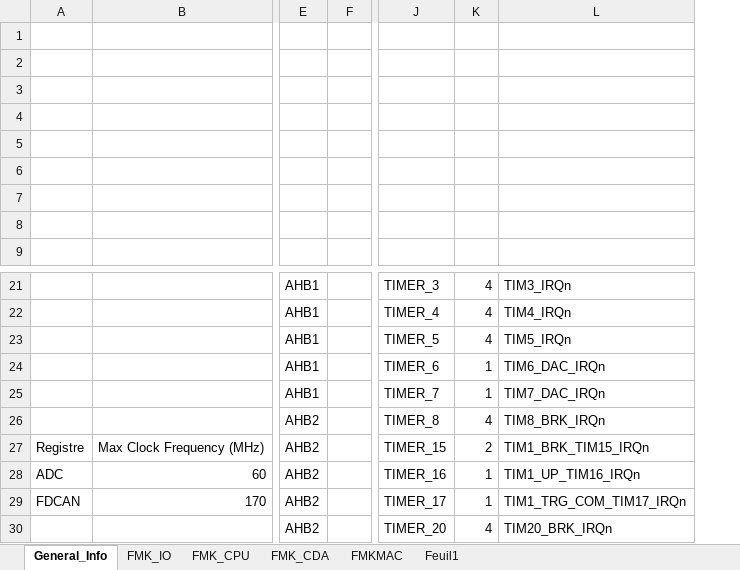
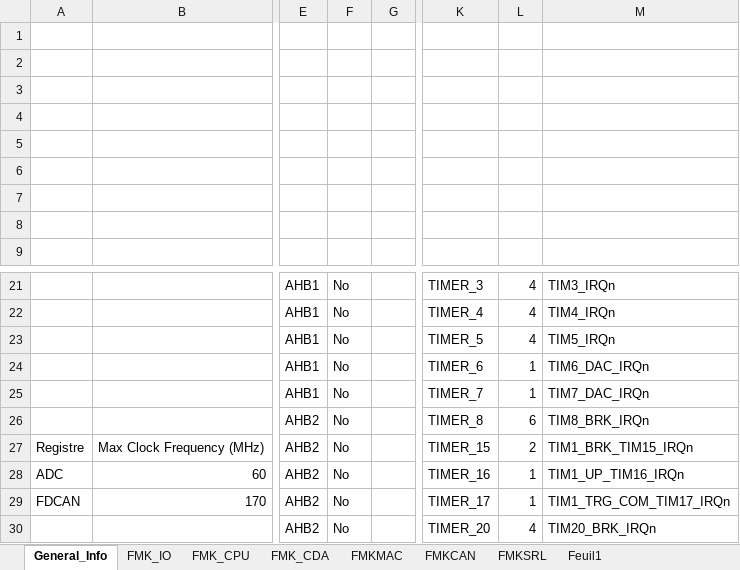
Before and after one commit to mbarbeau0545/PickersRobotPOC, an Excel workbook: Doc/ConfigPrj/ExcelCfg/STM32G474RE/STM32G474RE_HwCfg.xlsx, sheet General_Info, drawn as a sheet; only a part is shown, gaps mark what is left out; values as stored, in another font and other column widths than the file's, no borders; table styles not drawn; addresses are those after the commit; the diff names each change by its address in the sheet, - before the commit and + after, or states it on an @@ line.

```diff
--- a/Doc/ConfigPrj/ExcelCfg/STM32G474RE/STM32G474RE_HwCfg.xlsx (sheet General_Info)
+++ b/Doc/ConfigPrj/ExcelCfg/STM32G474RE/STM32G474RE_HwCfg.xlsx (sheet General_Info)
+sheet tab: FMKCAN
+sheet tab: FMKSRL
+column F, rows 21-30: all No
-L26: 4
+L26: 6
```
Also changed, not shown: sheet FMK_CPU, sheet FMKMAC, sheet FMK_CDA, sheet FMK_IO, 23 other files.
